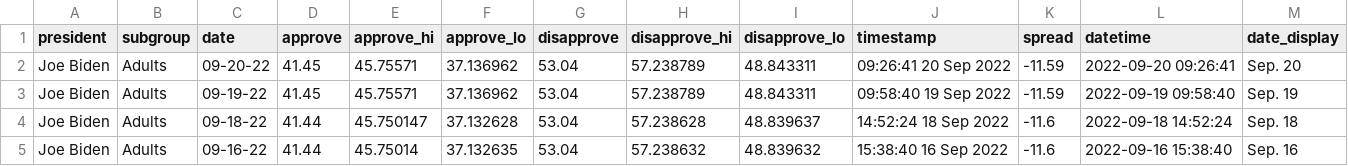
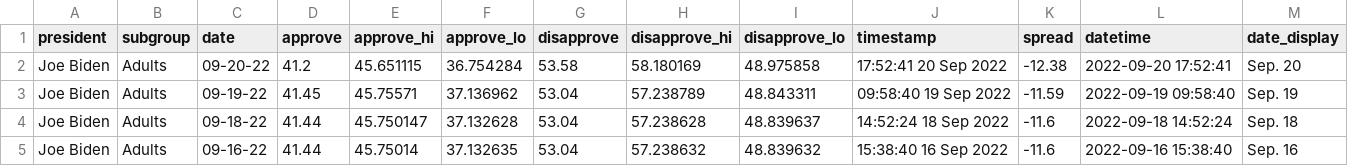
Before and after one commit to gridviz/biden-polls, a CSV file: data/processed/biden_approval_trend_538_adults.csv, drawn as a sheet; only a part is shown.

```diff
--- a/data/processed/biden_approval_trend_538_adults.csv
+++ b/data/processed/biden_approval_trend_538_adults.csv
@@ -1,3 +1,3 @@
 president,subgroup,date,approve,approve_hi,approve_lo,disapprove,disapprove_hi,disapprove_lo,timestamp,spread,datetime,date_display
-Joe Biden,Adults,09-20-22,41.45,45.75571,37.136962,53.04,57.238789,48.843311,09:26:41 20 Sep 2022,-11.59,2022-09-20 09:26:41,Sep. 20
+Joe Biden,Adults,09-20-22,41.2,45.651115,36.754284,53.58,58.180169,48.975858,17:52:41 20 Sep 2022,-12.38,2022-09-20 17:52:41,Sep. 20
 Joe Biden,Adults,09-19-22,41.45,45.75571,37.136962,53.04,57.238789,48.843311,09:58:40 19 Sep 2022,-11.59,2022-09-19 09:58:40,Sep. 19
```
Also changed, not shown: data/processed/biden_approval_trend_538_all_polls.csv, data/processed/biden_approval_trend_538_latest_adults.csv, 3 other files.
